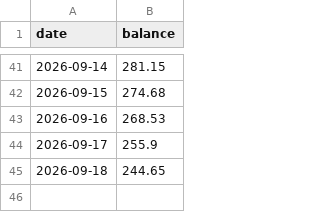
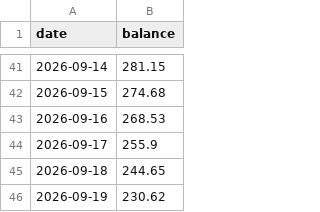
Before and after one commit to NetheriteBowl/elec-balance-tracker, a CSV file: data/elec_history.csv, drawn as a sheet; only a part is shown, gaps mark what is left out.

```diff
--- a/data/elec_history.csv
+++ b/data/elec_history.csv
@@ -45 +45,2 @@ date,balance
 2026-09-18,244.65
+2026-09-19,230.62
```
